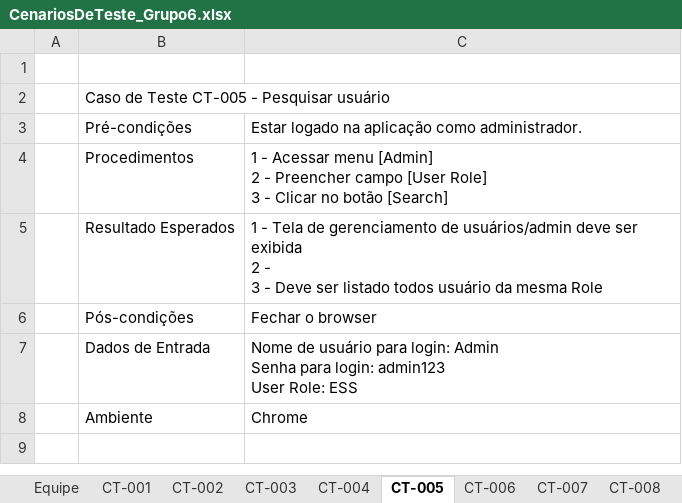
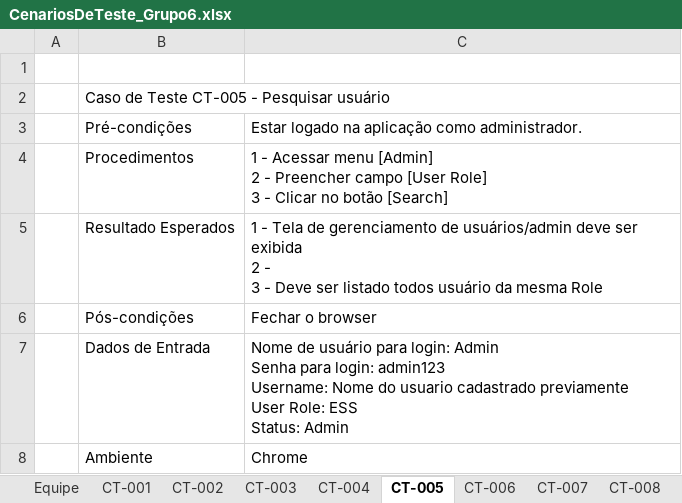
Before and after one commit to lsbss/orangehrmlive, an Excel workbook: CenariosDeTeste_Grupo6.xlsx, sheet CT-005, drawn as a sheet; values as stored, in another font and other column widths than the file's, no borders; charts and pictures not drawn; ↵ is a line break in a cell; the diff names each change by its address in the sheet, - before the commit and + after, or states it on an @@ line.

```diff
--- a/CenariosDeTeste_Grupo6.xlsx (sheet CT-005)
+++ b/CenariosDeTeste_Grupo6.xlsx (sheet CT-005)
-C7: …login: admin123 ↵ User Role: ESS
+C7: …login: admin123 ↵ Username: Nome do usuario cadastrado previamente ↵ User Role: ESS ↵ Status: Admin
```
Also changed, not shown: sheet CT-004, sheet CT-001, sheet CT-002, sheet CT-003, sheet CT-006, 12 other files.
